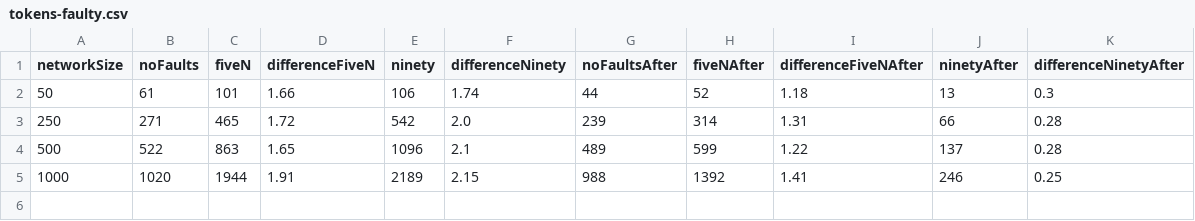
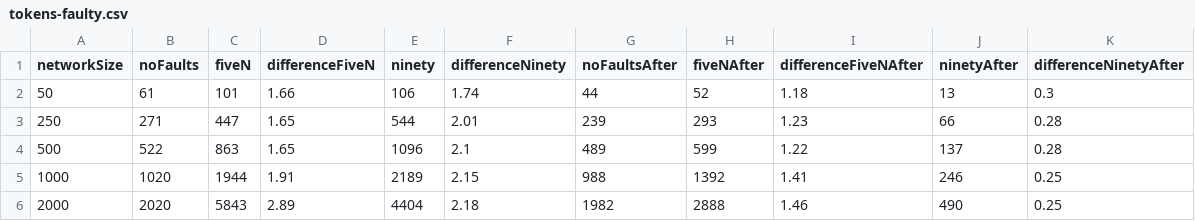
Before and after one commit to PerFuchs/safra-termination-detection-fault-tolerant, a CSV file: report/figures/tokens-faulty.csv, drawn as a sheet.

```diff
--- a/report/figures/tokens-faulty.csv
+++ b/report/figures/tokens-faulty.csv
@@ -2,4 +2,5 @@ networkSize,noFaults,fiveN,differenceFiveN,ninety,differenceNinety,noFaultsAfter
 50,61,101,1.66,106,1.74,44,52,1.18,13,0.3
-250,271,465,1.72,542,2.0,239,314,1.31,66,0.28
+250,271,447,1.65,544,2.01,239,293,1.23,66,0.28
 500,522,863,1.65,1096,2.1,489,599,1.22,137,0.28
 1000,1020,1944,1.91,2189,2.15,988,1392,1.41,246,0.25
+2000,2020,5843,2.89,4404,2.18,1982,2888,1.46,490,0.25
```
Also changed, not shown: report/figures/processing-times-faulty.csv, report/figures/processing-times.csv, 9 other files.
